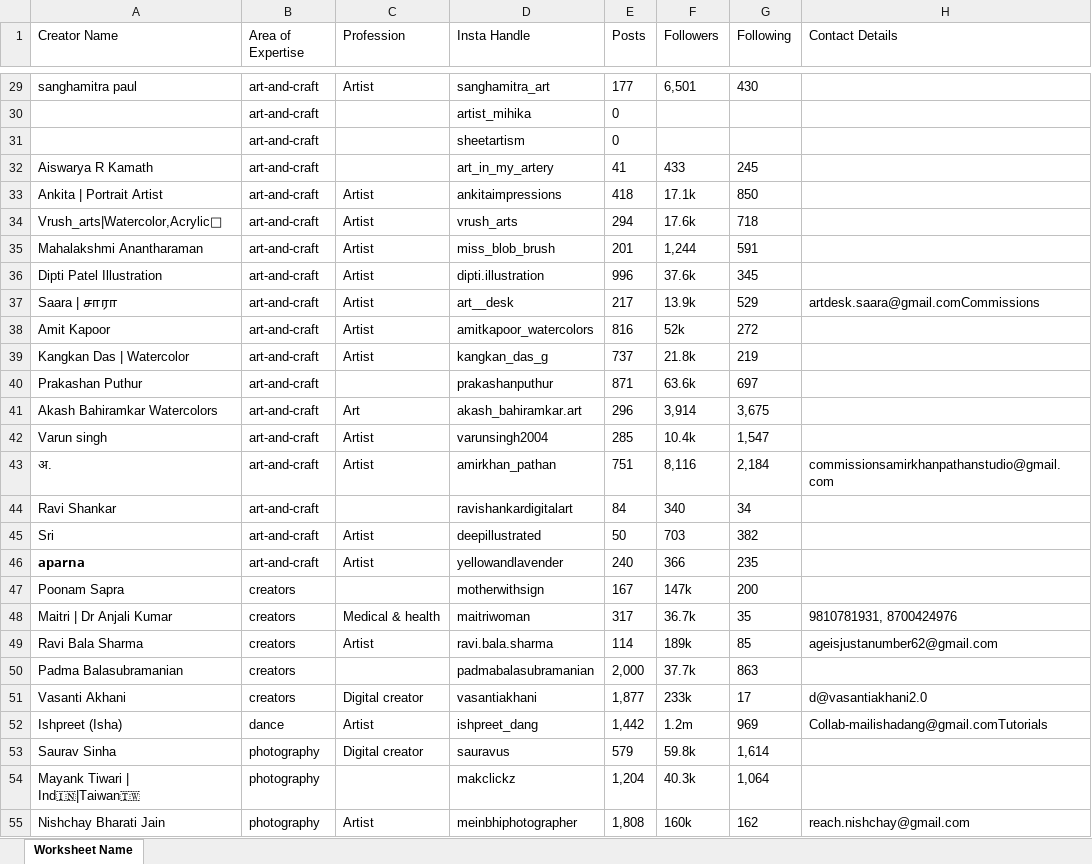
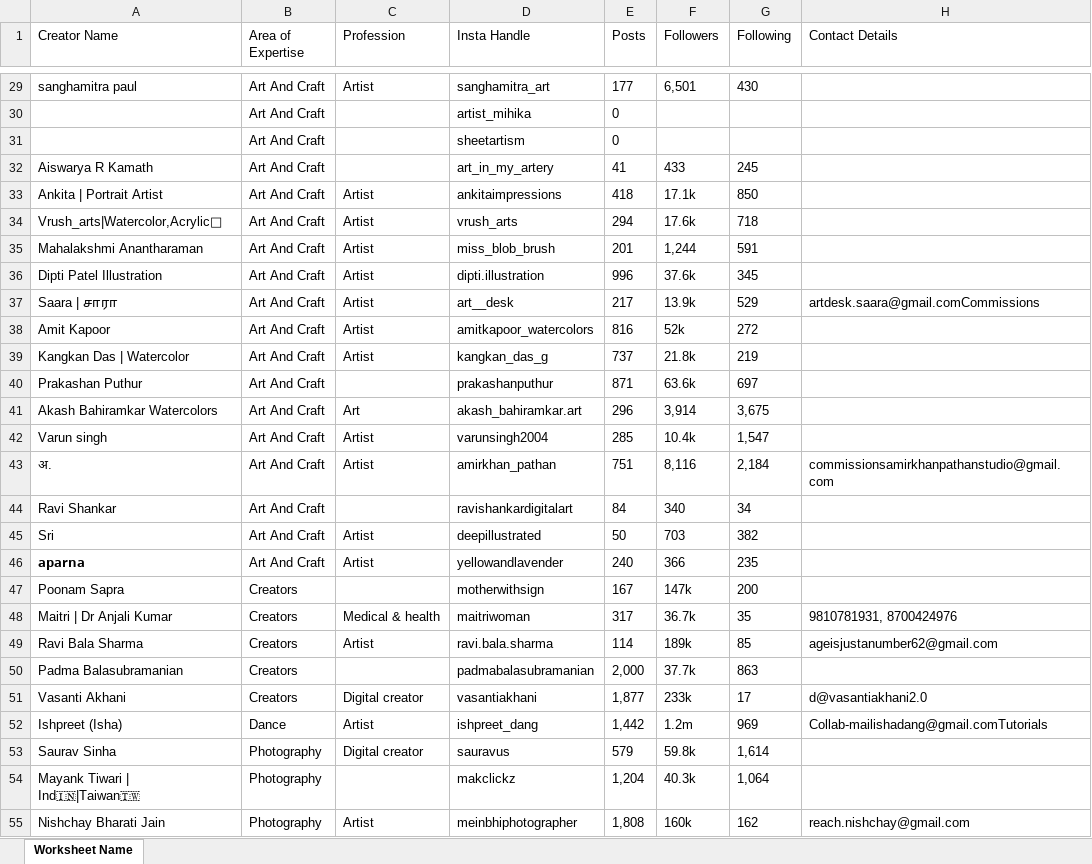
Before and after one commit to AhmadBShaik/website, an Excel workbook: InstaData.xlsx, sheet Worksheet Name, drawn as a sheet; only a part is shown, gaps mark what is left out; values as stored, in another font and other column widths than the file's, no borders; the diff covers the shown part only; the diff names each change by its address in the sheet, - before the commit and + after, or states it on an @@ line.

Commit message:
capitalize first letter of every word in Area of Expertise

```diff
--- a/InstaData.xlsx (sheet Worksheet Name)
+++ b/InstaData.xlsx (sheet Worksheet Name)
-B29:B46 (Area of Expertise): art-and-craft
+B29:B46 (Area of Expertise): Art And Craft
-B47:B51 (Area of Expertise): creators
+B47:B51 (Area of Expertise): Creators
-B52 (Area of Expertise): dance
+B52 (Area of Expertise): Dance
-B53:B55 (Area of Expertise): photography
+B53:B55 (Area of Expertise): Photography
```
Also changed, not shown: 100 edited cells elsewhere in this sheet, 3 other files.
